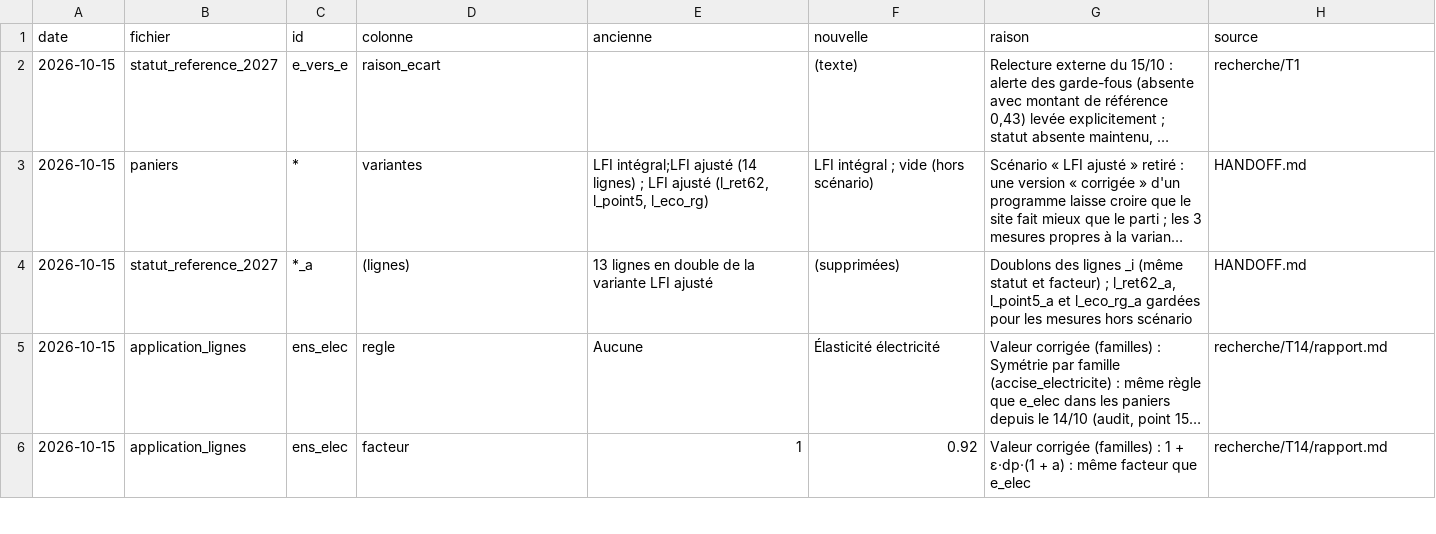
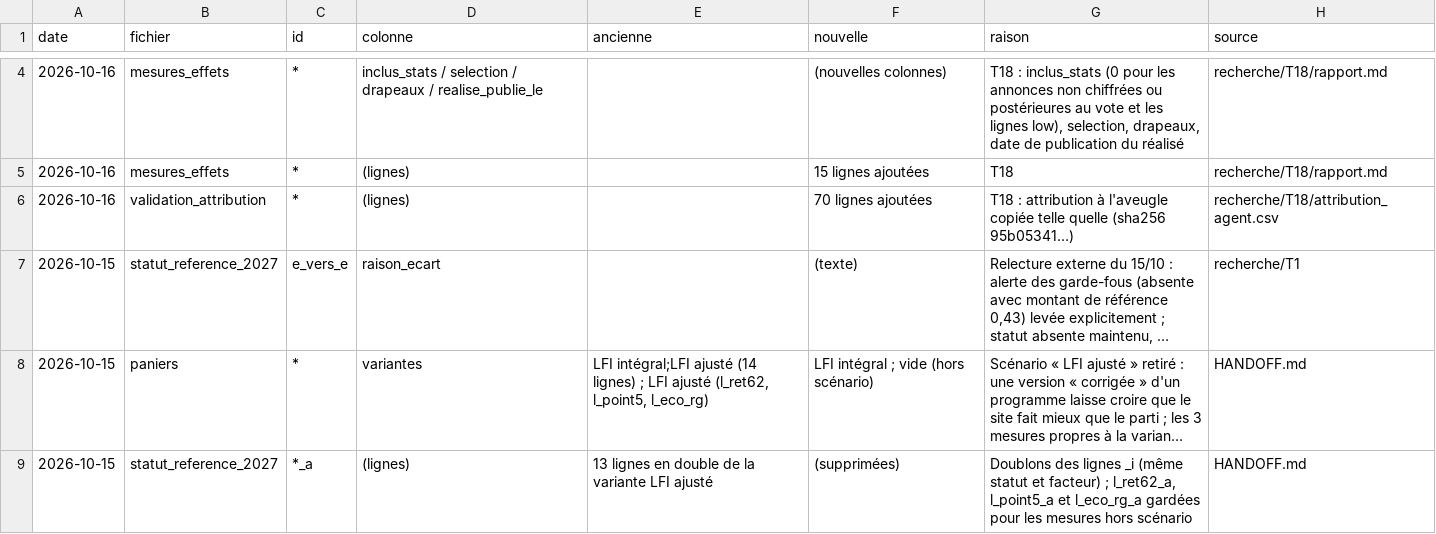
Before and after one commit to HugoFara/promesses-a-l-epreuve, a CSV file: data/historique.csv, drawn as a sheet; only a part is shown, gaps mark what is left out; the shorter side is filled out with more unchanged rows; long unchanged cells end in …; the diff covers the shown part only; the diff names each change by its address in the sheet, - before the commit and + after, or states it on an @@ line.

Commit message:
feat(validation): intégrer les mesures de T18 et exiger 5 cas pour juger une règle
55 coûts, 15 effets et 70 attributions à l'aveugle ajoutés ; lignes fragiles,
années suivantes d'un même dispositif et effets non chiffrés hors statistique.
Les mesures choisies pour tester les règles restent hors de la statistique de
la couche 1. « Recette ponctuelle » est non concluante (test mal posé) ; une
règle testée sur moins de 5 cas n'est ni confirmée ni contredite. Résultat
sur les cas dont l'agent d'attribution ignorait l'issue publié par règle.

```diff
--- a/data/historique.csv
+++ b/data/historique.csv
+row 4: 2026-10-16 | mesures_effets | * | inclus_stats / selection / drapeaux / realise_publie_le |  | (nouvelles colonnes) | T18 : inclus_stats (0 pour les annonces non chiffrées ou postérieures au vote et les lignes low), selection, drapeaux, date de publication du réalisé | recherche/T18/rapport.md
+row 5: 2026-10-16 | mesures_effets | * | (lignes) |  | 15 lignes ajoutées | T18 | recherche/T18/rapport.md
+row 6: 2026-10-16 | validation_attribution | * | (lignes) |  | 70 lignes ajoutées | T18 : attribution à l'aveugle copiée telle quelle (sha256 95b05341…) | recherche/T18/attribution_agent.csv
```
Also changed, not shown: 2 added rows elsewhere in this file, data/biais_residuels.csv, data/confiance_programmes.csv, 19 other files.
